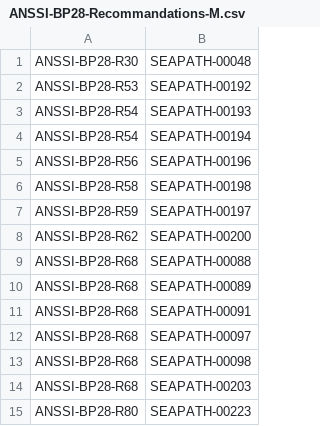
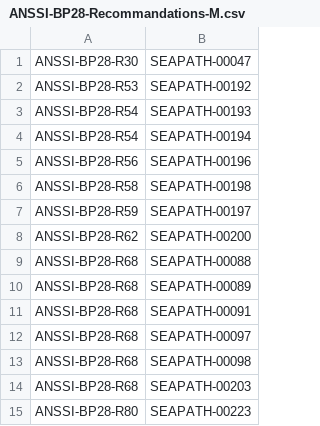
Before and after one commit to emontmas/seapath-ansible, a CSV file: roles/deploy_cukinia_tests/cukinia-tests/ANSSI-BP28-Recommandations-M.csv, drawn as a sheet.

Commit message:
deploy_cukinia_tests: passwd.conf: improve expected users tests
Both "/etc/passwd is consistent" and
"/etc/passwd does not include extra user" tests check that:
* Only expected users exist on the system.
* All the expected users exist on the system.

However, both tests aren't independent and do not really convey their
meaning:
* "/etc/passwd is consistent" actually already checks that there is
  no extra user. If there is an extra user, it won't be filtered out by
  the grep command, so the `wc -l` command output will be >0 which fails
  the test.
* "/etc/passwd does not include extra user" actually checks if there is
  the expected number of user.
  So in addition with the "consistency" test, it tells if all
  the expected users are present or not. So:
  * The test isn't related to its name.
  * The test result in itself has no meaning if the "consistency"
    test fails. The test output doesn't express this.

To fix these problems, this commit merges both tests in a single one
with a name correctly reflecting what is its purpose.

Signed-off-by: Elinor Montmasson <elinor.montmasson@savoirfairelinux.com>

```diff
--- a/roles/deploy_cukinia_tests/cukinia-tests/ANSSI-BP28-Recommandations-M.csv
+++ b/roles/deploy_cukinia_tests/cukinia-tests/ANSSI-BP28-Recommandations-M.csv
@@ -1,2 +1,2 @@
-ANSSI-BP28-R30,SEAPATH-00048
+ANSSI-BP28-R30,SEAPATH-00047
 ANSSI-BP28-R53,SEAPATH-00192
```
Also changed, not shown: 1 other file.
